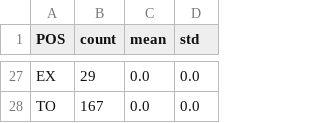
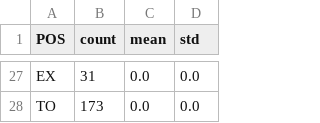
Before and after one commit to nada-thabet/Surprisal-NLPparsers, a CSV file: kpi_par_POS.csv, drawn as a sheet; only a part is shown, gaps mark what is left out; the diff covers the shown part only; the diff names each change by its address in the sheet, - before the commit and + after, or states it on an @@ line.

```diff
--- a/kpi_par_POS.csv
+++ b/kpi_par_POS.csv
-B27 (count): 29
+B27 (count): 31
-B28 (count): 167
+B28 (count): 173
```
Also changed, not shown: 6 added rows, 6 removed rows and 53 edited cells elsewhere in this file, surprisal_constituants.csv, 6 other files.
